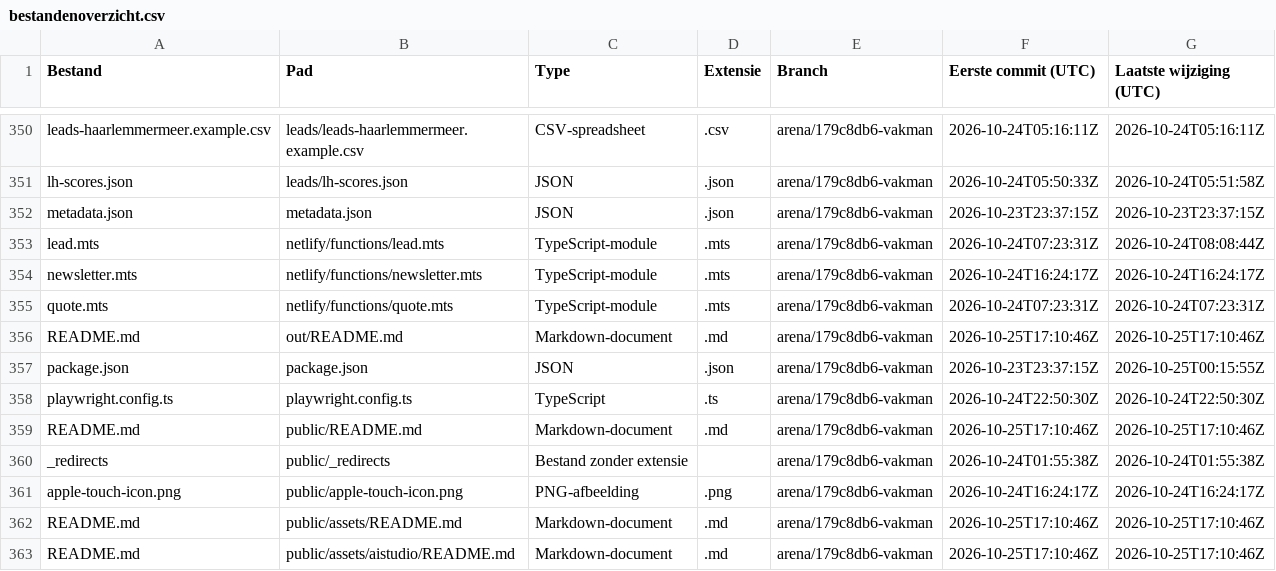
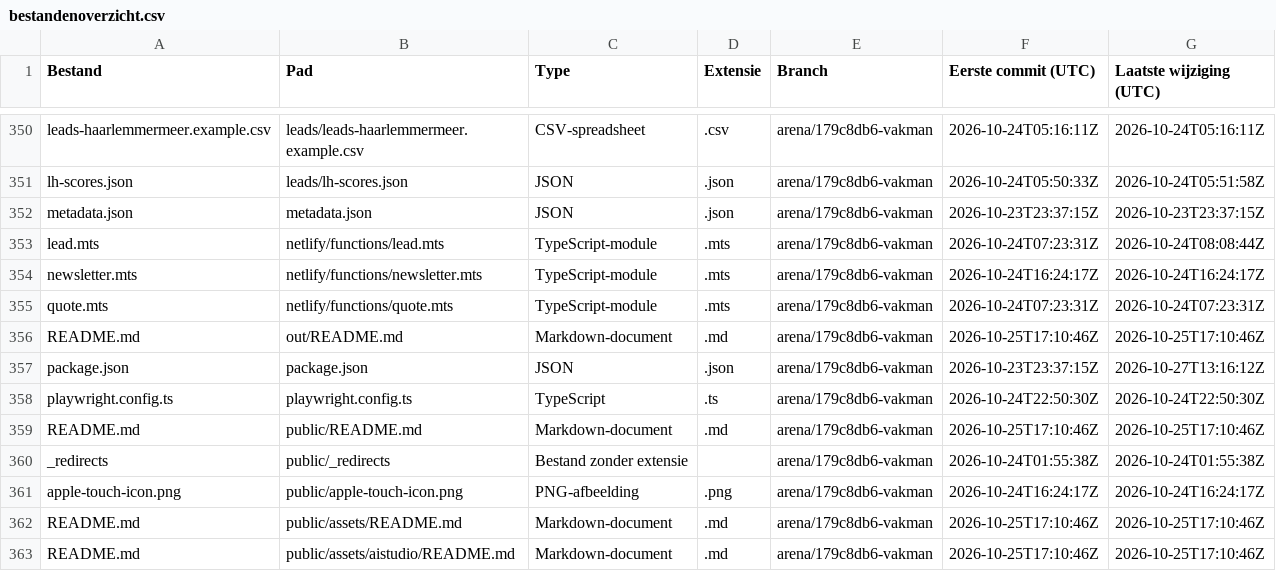
Before and after one commit to dsvleeuw/Vakman, a CSV file: docs/bestandenoverzicht.csv, drawn as a sheet; only a part is shown, gaps mark what is left out; the diff covers the shown part only.

```diff
--- a/docs/bestandenoverzicht.csv
+++ b/docs/bestandenoverzicht.csv
@@ -356,3 +356,3 @@
 "README.md","out/README.md","Markdown-document",".md","arena/179c8db6-vakman","2026-10-25T17:10:46Z","2026-10-25T17:10:46Z"
-"package.json","package.json","JSON",".json","arena/179c8db6-vakman","2026-10-23T23:37:15Z","2026-10-25T00:15:55Z"
+"package.json","package.json","JSON",".json","arena/179c8db6-vakman","2026-10-23T23:37:15Z","2026-10-27T13:16:12Z"
 "playwright.config.ts","playwright.config.ts","TypeScript",".ts","arena/179c8db6-vakman","2026-10-24T22:50:30Z","2026-10-24T22:50:30Z"
```
Also changed, not shown: 15 edited cells elsewhere in this file.
